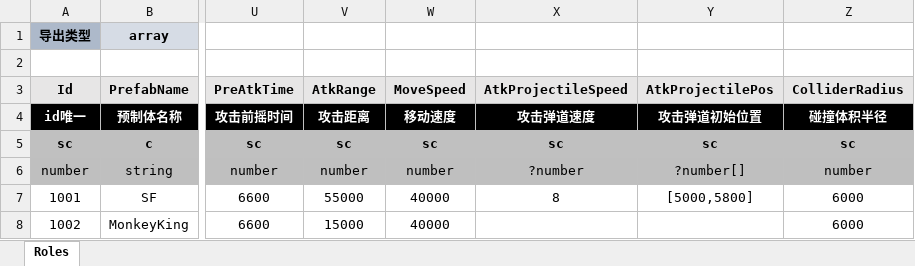
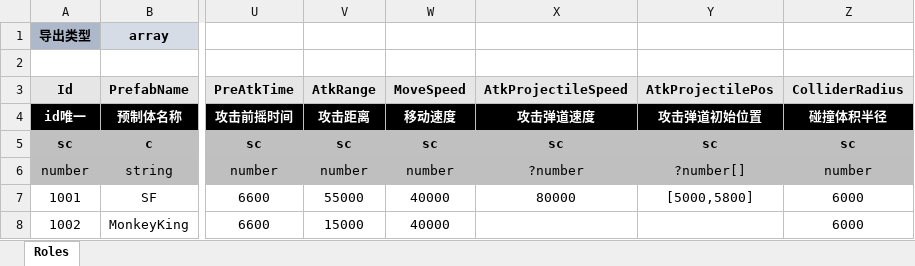
Before and after one commit to threstone/UnityDemo, an Excel workbook: Excel/Role-角色配置.xlsx, sheet Roles, drawn as a sheet; only a part is shown, gaps mark what is left out; values as stored, in another font and other column widths than the file's, no borders; conditional formats not drawn; the diff names each change by its address in the sheet, - before the commit and + after, or states it on an @@ line.

```diff
--- a/Excel/Role-角色配置.xlsx (sheet Roles)
+++ b/Excel/Role-角色配置.xlsx (sheet Roles)
-X7 (AtkProjectileSpeed): 8
+X7 (AtkProjectileSpeed): 80000
```
Also changed, not shown: 14 other files.
